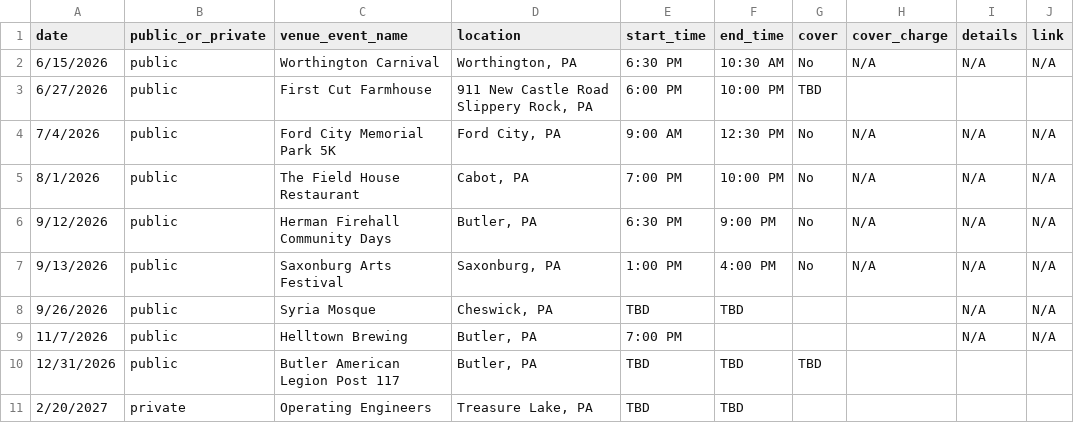
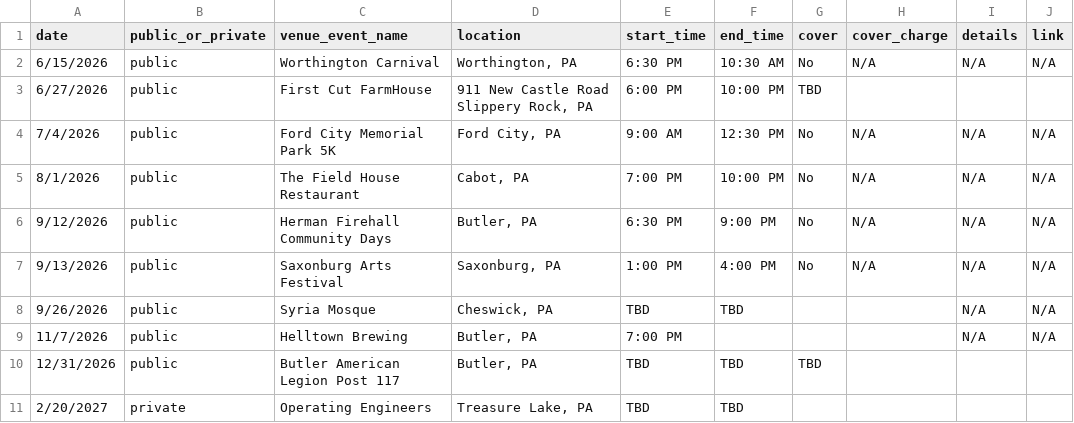
Before and after one commit to kevikramer/jentzband, a CSV file: jentz_gig_dates_sheet_1.csv, drawn as a sheet.

```diff
--- a/jentz_gig_dates_sheet_1.csv
+++ b/jentz_gig_dates_sheet_1.csv
@@ -2,3 +2,3 @@ date,public_or_private,venue_event_name,location,start_time,end_time,cover,cover
 6/15/2026,public,Worthington Carnival,"Worthington, PA",6:30 PM,10:30 AM,No,N/A,N/A,N/A
-6/27/2026,public,First Cut Farmhouse,"911 New Castle Road Slippery Rock, PA",6:00 PM,10:00 PM,TBD,,,
+6/27/2026,public,First Cut FarmHouse,"911 New Castle Road Slippery Rock, PA",6:00 PM,10:00 PM,TBD,,,
 7/4/2026,public,Ford City Memorial Park 5K,"Ford City, PA",9:00 AM,12:30 PM,No,N/A,N/A,N/A
```
